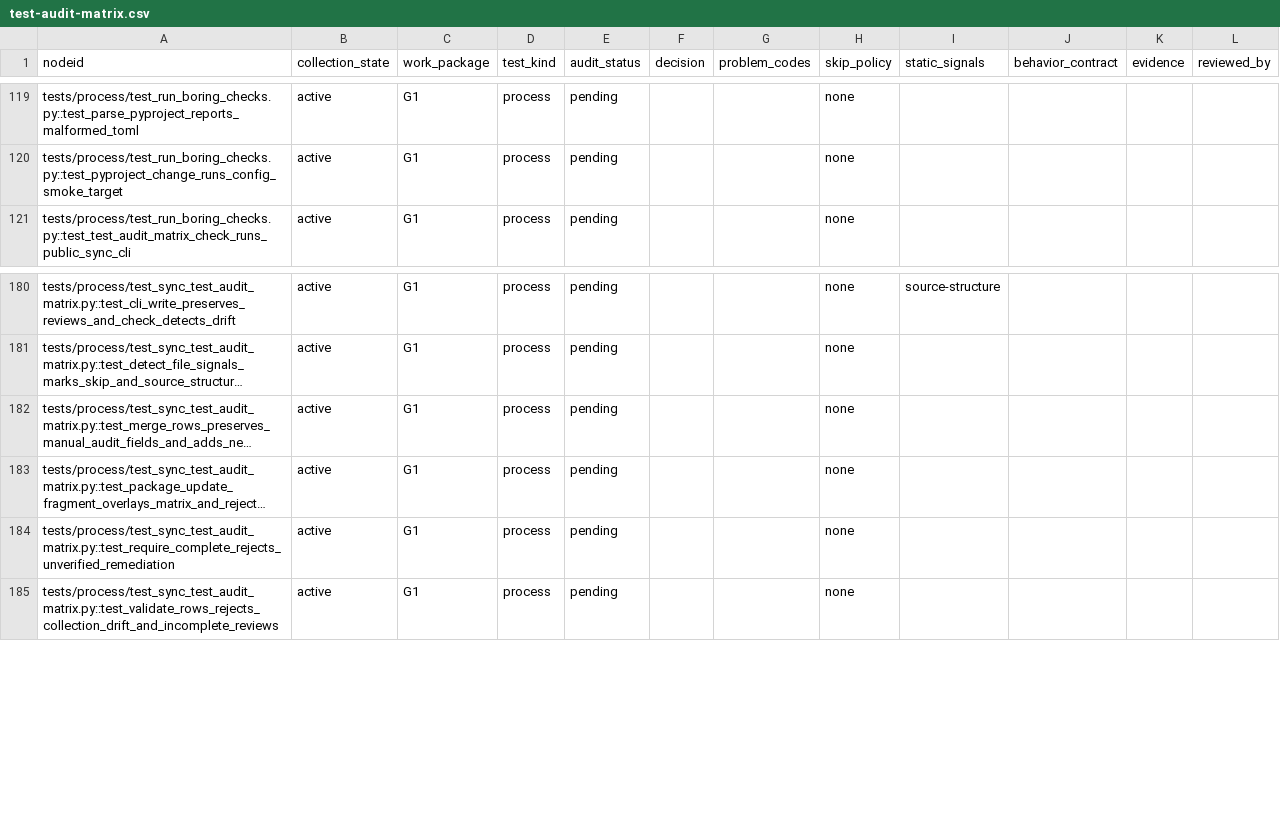
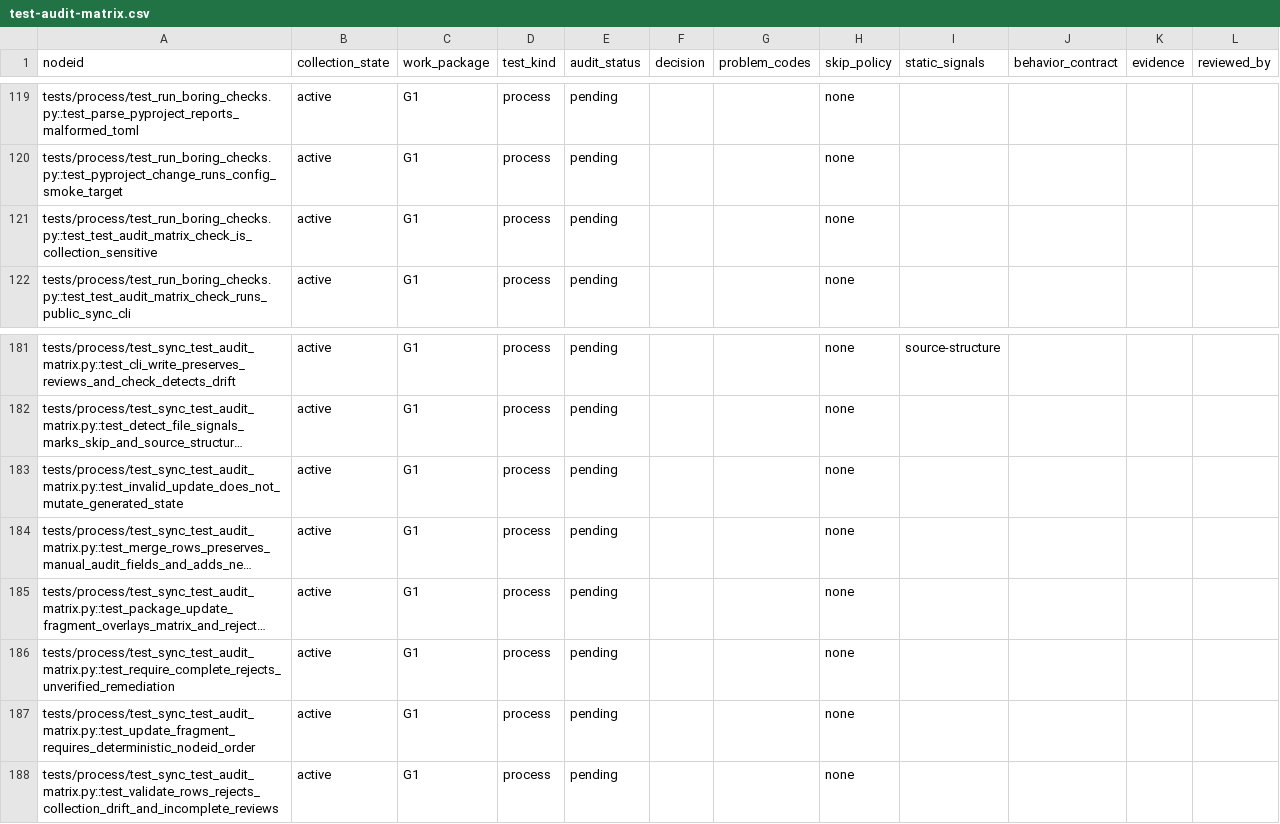
Before and after one commit to deusexrenovatio-arch/trading-advisor-3000, a CSV file: docs/agent/audits/test-audit-matrix.csv, drawn as a sheet; only a part is shown, gaps mark what is left out; long unchanged cells end in …; the diff names each change by its address in the sheet, - before the commit and + after, or states it on an @@ line.

Commit message:
fix: harden audit matrix orchestration

```diff
--- a/docs/agent/audits/test-audit-matrix.csv
+++ b/docs/agent/audits/test-audit-matrix.csv
+row 121: tests/process/test_run_boring_checks.py::test_test_audit_matrix_check_is_collection_sensitive | active | G1 | process | pending |  |  | none
+row 183: tests/process/test_sync_test_audit_matrix.py::test_invalid_update_does_not_mutate_generated_state | active | G1 | process | pending |  |  | none
+row 187: tests/process/test_sync_test_audit_matrix.py::test_update_fragment_requires_deterministic_nodeid_order | active | G1 | process | pending |  |  | none
```
Also changed, not shown: 5 other files.
